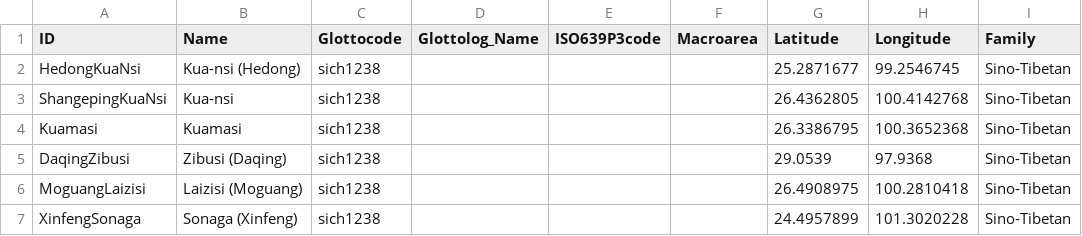
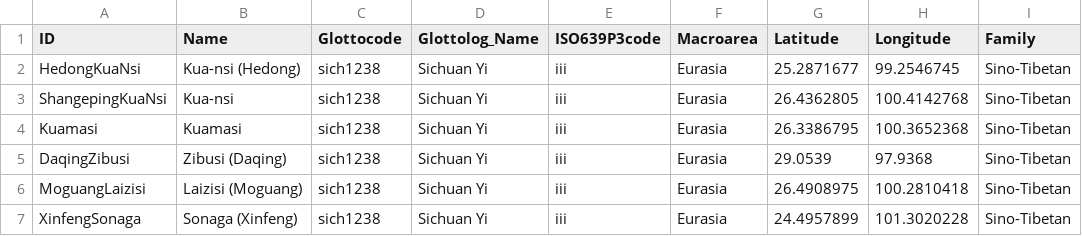
Before and after one commit to lexibank/castroyi, a CSV file: cldf/languages.csv, drawn as a sheet; only a part is shown; the diff names each change by its address in the sheet, - before the commit and + after, or states it on an @@ line.

```diff
--- a/cldf/languages.csv
+++ b/cldf/languages.csv
-D2:D7 (Glottolog_Name): (empty)
+D2:D7 (Glottolog_Name): Sichuan Yi
-E2:E7 (ISO639P3code): (empty)
+E2:E7 (ISO639P3code): iii
-F2:F7 (Macroarea): (empty)
+F2:F7 (Macroarea): Eurasia
```
Also changed, not shown: cldf/forms.csv, 6 other files.
